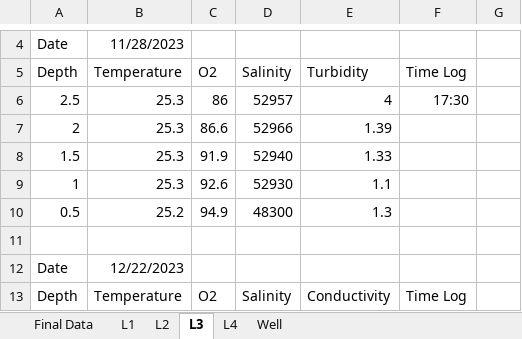
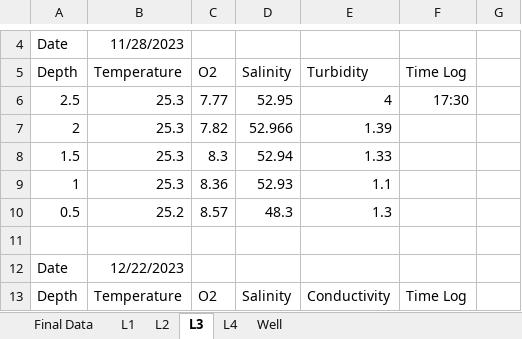
Before and after one commit to Lysbethk/nomilo-fishpond-analysis, an Excel workbook: data/raw/2024-02-28_profile-data.xlsx, sheet L3, drawn as a sheet; only a part is shown, gaps mark what is left out; values as stored, in another font and other column widths than the file's, no borders; the diff names each change by its address in the sheet, - before the commit and + after, or states it on an @@ line.

```diff
--- a/data/raw/2024-02-28_profile-data.xlsx (sheet L3)
+++ b/data/raw/2024-02-28_profile-data.xlsx (sheet L3)
-C6: 86
+C6: 7.77
-D6: 52957
+D6: 52.95
-C7: 86.6
+C7: 7.82
-D7: 52966
+D7: 52.966
-C8: 91.9
+C8: 8.3
-D8: 52940
+D8: 52.94
-C9: 92.6
+C9: 8.36
-D9: 52930
+D9: 52.93
-C10: 94.9
+C10: 8.57
-D10: 48300
+D10: 48.3
```
Also changed, not shown: sheet L1, sheet L2, sheet L4, data/raw/2024-02-28_ksf-clam-growth.xlsx, data/raw/2024-02-28_ksf-oyster-cylinder-growth.xlsx, 40 other files.
